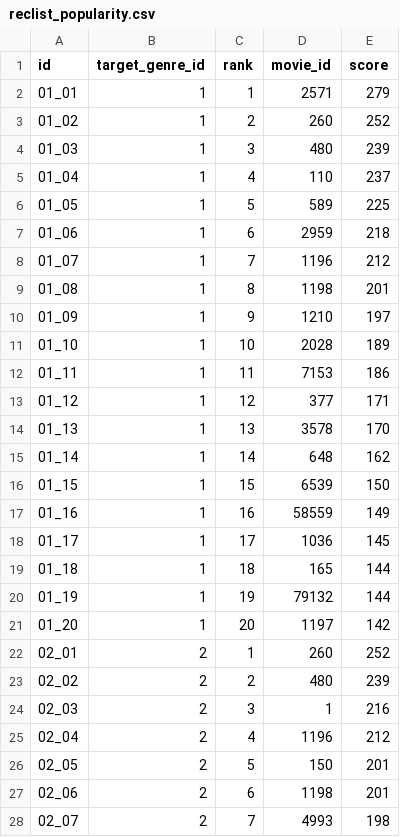
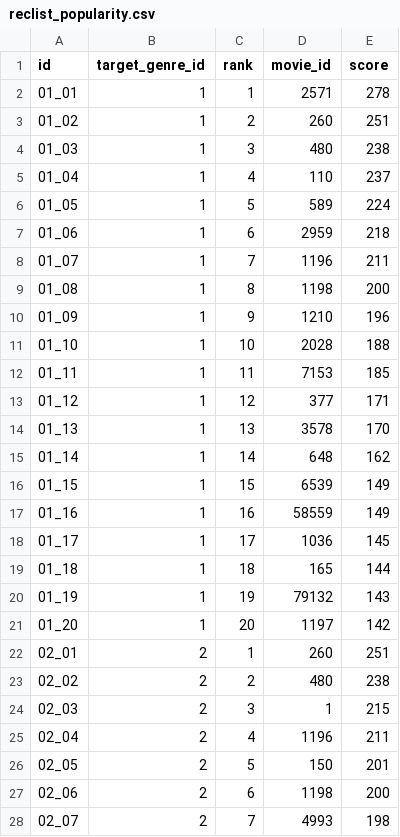
Before and after one commit to recsyslab/recsys-full, a CSV file: src/offline/data/reclist_popularity.csv, drawn as a sheet; only a part is shown; the diff covers the shown part only.

```diff
--- a/src/offline/data/reclist_popularity.csv
+++ b/src/offline/data/reclist_popularity.csv
@@ -1,13 +1,13 @@
 id	target_genre_id	rank	movie_id	score
-01_01	1	1	2571	279
-01_02	1	2	260	252
-01_03	1	3	480	239
+01_01	1	1	2571	278
+01_02	1	2	260	251
+01_03	1	3	480	238
 01_04	1	4	110	237
-01_05	1	5	589	225
+01_05	1	5	589	224
 01_06	1	6	2959	218
-01_07	1	7	1196	212
-01_08	1	8	1198	201
-01_09	1	9	1210	197
-01_10	1	10	2028	189
-01_11	1	11	7153	186
+01_07	1	7	1196	211
+01_08	1	8	1198	200
+01_09	1	9	1210	196
+01_10	1	10	2028	188
+01_11	1	11	7153	185
 01_12	1	12	377	171
@@ -15,3 +15,3 @@ id	target_genre_id	rank	movie_id	score
 01_14	1	14	648	162
-01_15	1	15	6539	150
+01_15	1	15	6539	149
 01_16	1	16	58559	149
@@ -19,10 +19,10 @@ id	target_genre_id	rank	movie_id	score
 01_18	1	18	165	144
-01_19	1	19	79132	144
+01_19	1	19	79132	143
 01_20	1	20	1197	142
-02_01	2	1	260	252
-02_02	2	2	480	239
-02_03	2	3	1	216
-02_04	2	4	1196	212
+02_01	2	1	260	251
+02_02	2	2	480	238
+02_03	2	3	1	215
+02_04	2	4	1196	211
 02_05	2	5	150	201
-02_06	2	6	1198	201
+02_06	2	6	1198	200
 02_07	2	7	4993	198
```
Also changed, not shown: 70 edited cells elsewhere in this file, src/offline/data/users.csv, 3 other files.
